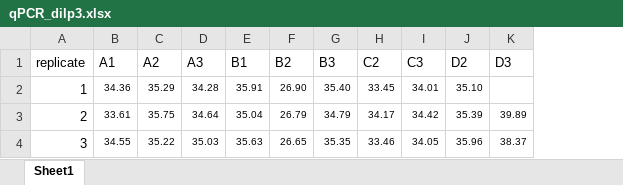
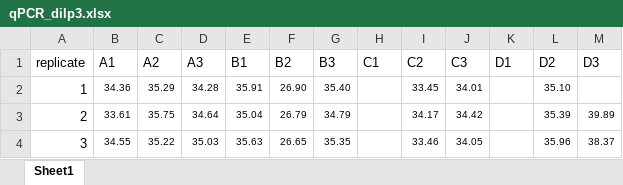
Before and after one commit to katherinemillar02/dietary-choice-substrate-conditon-consequences-for-lifespan-reproductive-success-and-fitness, an Excel workbook: data/qPCR_dilp3.xlsx, sheet Sheet1, drawn as a sheet; values as stored, in another font and other column widths than the file's, no borders; the diff names each change by its address in the sheet, - before the commit and + after, or states it on an @@ line.

Commit message:
Add files via upload

```diff
--- a/data/qPCR_dilp3.xlsx (sheet Sheet1)
+++ b/data/qPCR_dilp3.xlsx (sheet Sheet1)
+column H (C1), empty
+column K (D1), empty
```
